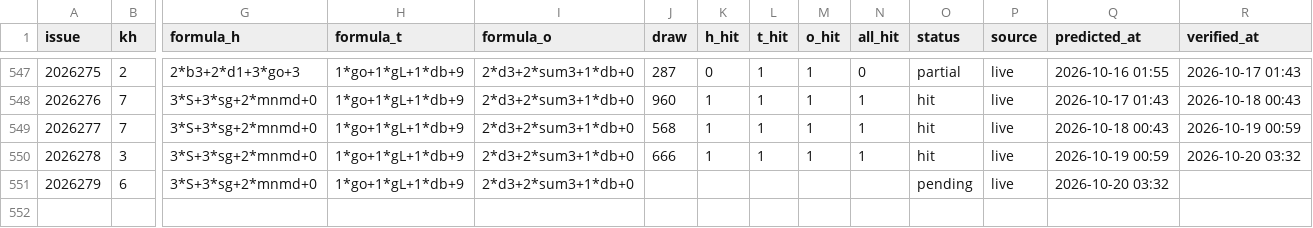
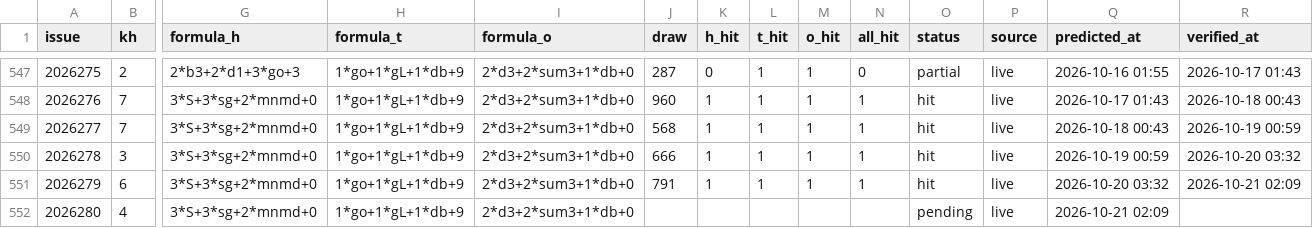
Before and after one commit to hxiaowei0102-web/fc3d-kill1, a CSV file: predictions_log.csv, drawn as a sheet; only a part is shown, gaps mark what is left out; rows hold the shown columns only; the diff names each change by its address in the sheet, - before the commit and + after, or states it on an @@ line.

```diff
--- a/predictions_log.csv
+++ b/predictions_log.csv
-J551 (draw): (empty)
+J551 (draw): 791
-K551 (h_hit): (empty)
+K551 (h_hit): 1
-L551 (t_hit): (empty)
+L551 (t_hit): 1
-M551 (o_hit): (empty)
+M551 (o_hit): 1
-N551 (all_hit): (empty)
+N551 (all_hit): 1
-O551 (status): pending
+O551 (status): hit
-R551 (verified_at): (empty)
+R551 (verified_at): 2026-10-21 02:09
+row 552: 2026280 | 4 | 3*S+3*sg+2*mnmd+0 | 1*go+1*gL+1*db+9 | 2*d3+2*sum3+1*db+0 |  |  |  |  |  | pending | live | 2026-10-21 02:09
```
Also changed, not shown: data/fc3d-history.csv, 2 other files.
